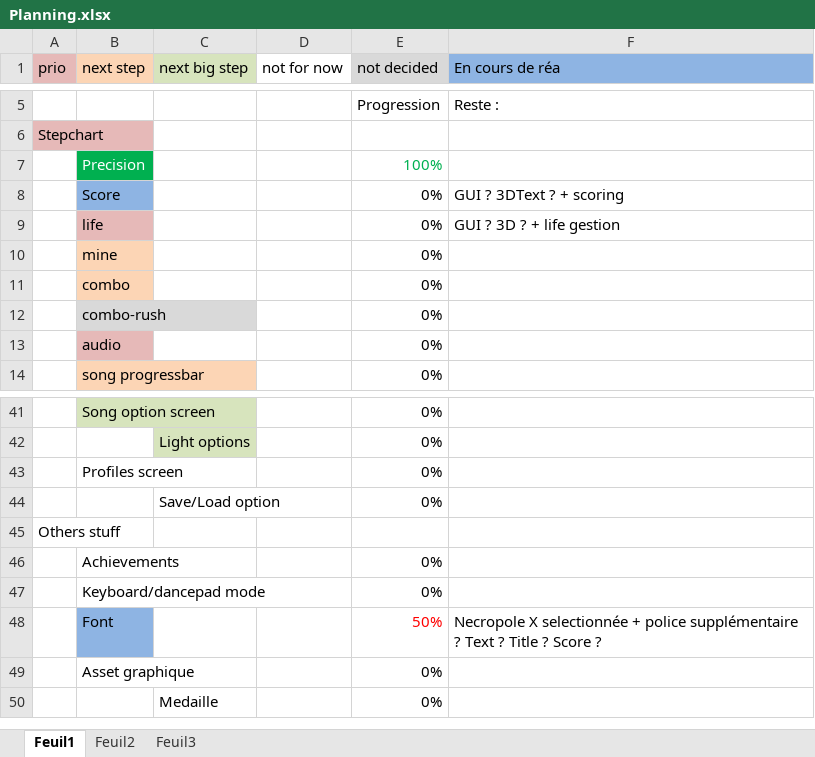
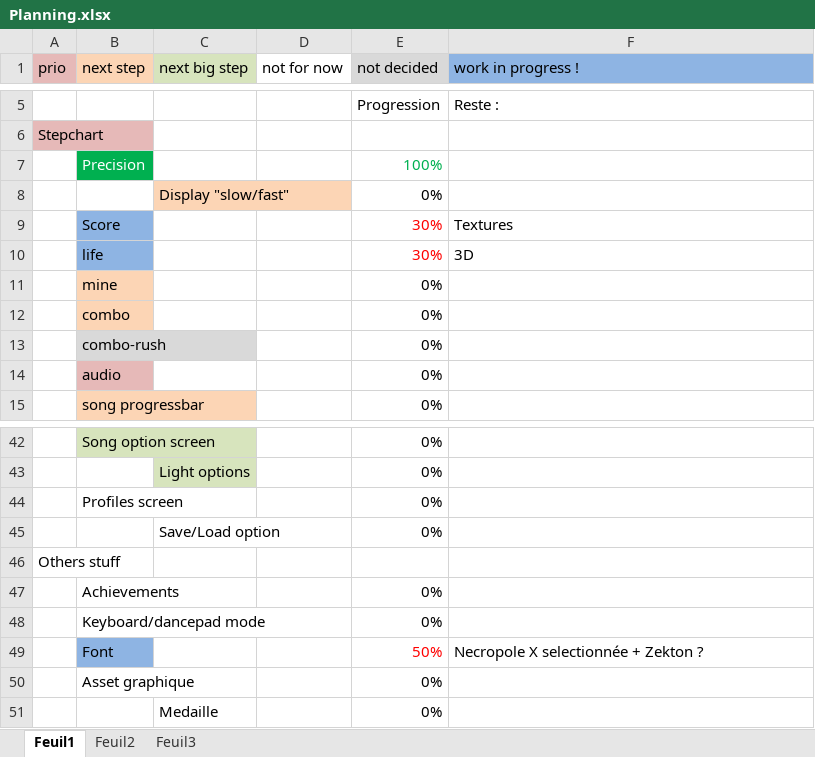
Before and after one commit to BenouKat/Unity-ITGHD, an Excel workbook: Planning.xlsx, sheet Feuil1, drawn as a sheet; only a part is shown, gaps mark what is left out; values as stored, in another font and other column widths than the file's, no borders; removed rows and columns are numbered as before the commit, all else as after; the diff names each change by its address in the sheet, - before the commit and + after, or states it on an @@ line.

Commit message:
[Update/Add] WIP score + life - Création DataManager.cs EnumManager.cs - Affichage de score en texture (Graphics.dt) - Optimisation, clean code - Update planning
Signed-off-by: Benoukat <ben.goze@gmail.com>

```diff
--- a/Planning.xlsx (sheet Feuil1)
+++ b/Planning.xlsx (sheet Feuil1)
-F1: En cours de réa
+F1: work in progress !
-row 8:  | Score |  |  | 0% | GUI ? 3DText ? + scoring
-row 9:  | life |  |  | 0% | GUI ? 3D ? + life gestion
+row 8:  |  | Display "slow/fast" |  | 0%
+row 9:  | Score |  |  | 30% | Textures
+row 10:  | life |  |  | 30% | 3D
-F49 (work in progress !): …selectionnée + police supplémentaire ? Text ? Title ? Score ?
+F49 (work in progress !): …selectionnée + Zekton ?
```
Also changed, not shown: 16 other files.
